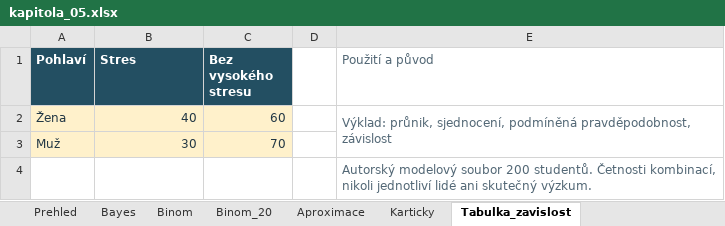
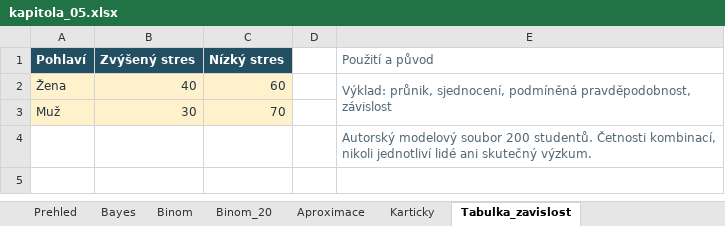
Before and after one commit to reckak/statistics-for-psychology, an Excel workbook: data/kapitola_05.xlsx, sheet Tabulka_zavislost, drawn as a sheet; values as stored, in another font and other column widths than the file's, no borders; the diff names each change by its address in the sheet, - before the commit and + after, or states it on an @@ line.

```diff
--- a/data/kapitola_05.xlsx (sheet Tabulka_zavislost)
+++ b/data/kapitola_05.xlsx (sheet Tabulka_zavislost)
-B1: Stres
+B1: Zvýšený stres
-C1: Bez vysokého stresu
+C1: Nízký stres
```
Also changed, not shown: sheet Tabulka_nezavislost, sheet Bayes, sheet Karticky, sheet Prehled, 20 other files.
